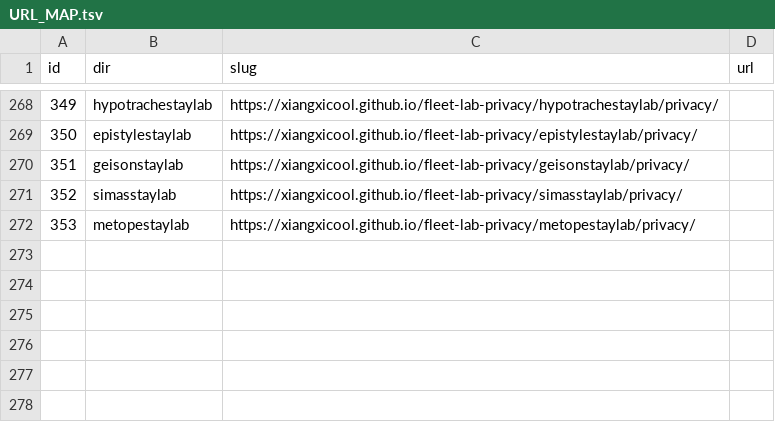
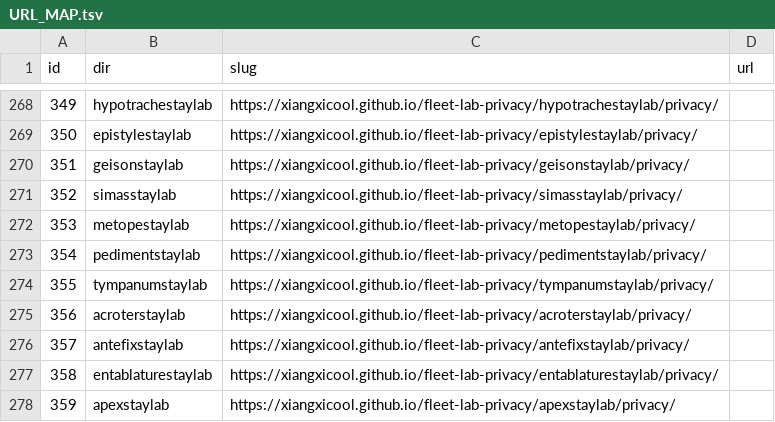
Before and after one commit to xiangxicool/fleet-lab-privacy, a TSV file: URL_MAP.tsv, drawn as a sheet; only a part is shown, gaps mark what is left out; the diff names each change by its address in the sheet, - before the commit and + after, or states it on an @@ line.

```diff
--- a/URL_MAP.tsv
+++ b/URL_MAP.tsv
+row 273: 354 | pedimentstaylab | https://xiangxicool.github.io/fleet-lab-privacy/pedimentstaylab/privacy/
+row 274: 355 | tympanumstaylab | https://xiangxicool.github.io/fleet-lab-privacy/tympanumstaylab/privacy/
+row 275: 356 | acroterstaylab | https://xiangxicool.github.io/fleet-lab-privacy/acroterstaylab/privacy/
+row 276: 357 | antefixstaylab | https://xiangxicool.github.io/fleet-lab-privacy/antefixstaylab/privacy/
+row 277: 358 | entablaturestaylab | https://xiangxicool.github.io/fleet-lab-privacy/entablaturestaylab/privacy/
+row 278: 359 | apexstaylab | https://xiangxicool.github.io/fleet-lab-privacy/apexstaylab/privacy/
```
Also changed, not shown: 11 other files.
